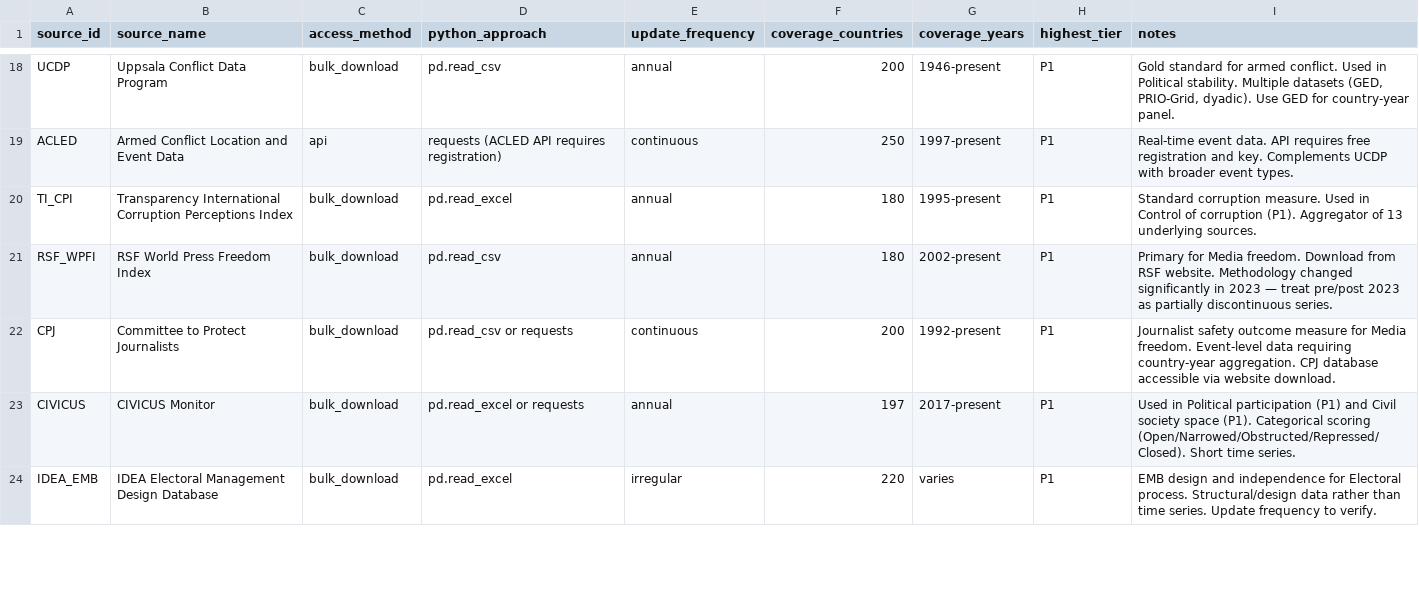
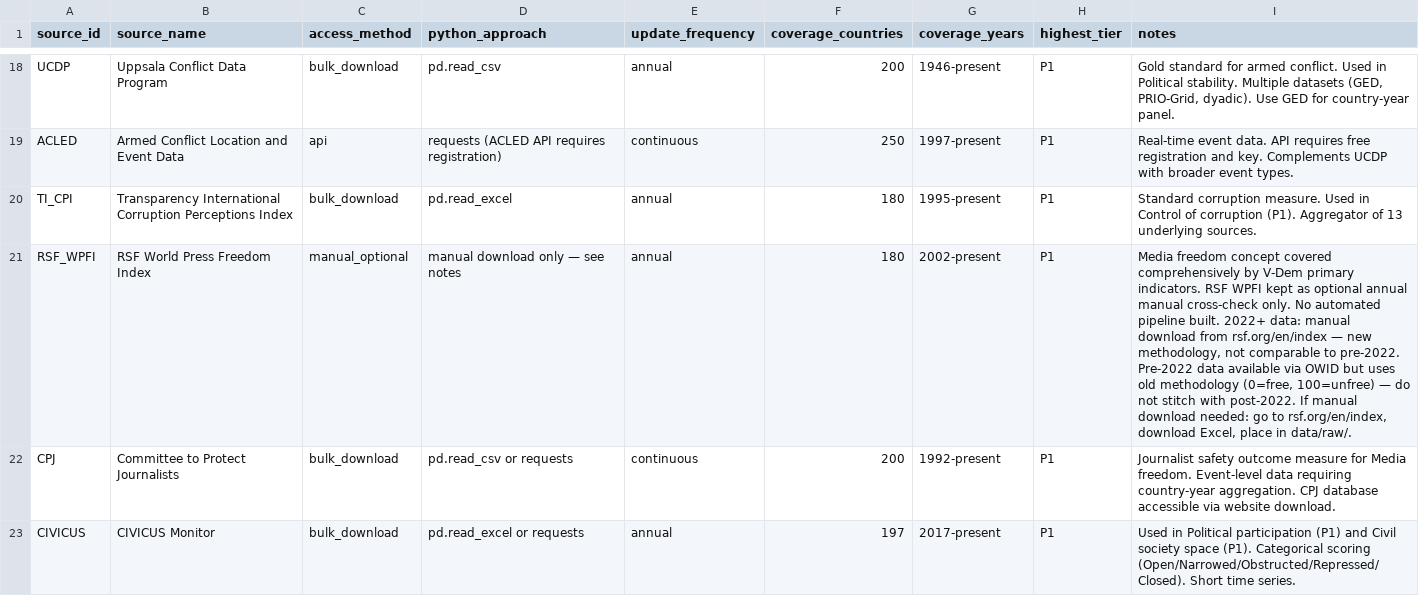
Before and after one commit to mjboulanger/governance-framework, a CSV file: data/processed/source_registry.csv, drawn as a sheet; only a part is shown, gaps mark what is left out; the shorter side is filled out with more unchanged rows.

Commit message:
chore: deprioritize RSF_WPFI — V-Dem covers media freedom; update registry

```diff
--- a/data/processed/source_registry.csv
+++ b/data/processed/source_registry.csv
@@ -20,3 +20,3 @@ ACLED,Armed Conflict Location and Event Data,api,requests (ACLED API requires re
 TI_CPI,Transparency International Corruption Perceptions Index,bulk_download,pd.read_excel,annual,180,1995-present,P1,Standard corruption measure. Used in Control of corruption (P1). Aggregator of 13 underlying sources.
-RSF_WPFI,RSF World Press Freedom Index,bulk_download,pd.read_csv,annual,180,2002-present,P1,Primary for Media freedom. Download from RSF website. Methodology changed significantly in 2023 — treat pre/post 2023 as partially discontinuous series.
+RSF_WPFI,RSF World Press Freedom Index,manual_optional,manual download only — see notes,annual,180,2002-present,P1,"Media freedom concept covered comprehensively by V-Dem primary indicators. RSF WPFI kept as optional annual manual cross-check only. No automated pipeline built. 2022+ data: manual download from rsf.org/en/index — new methodology, not comparable to pre-2022. Pre-2022 data available via OWID but uses old methodology (0=free, 100=unfree) — do not stitch with post-2022. If manual download needed: go to rsf.org/en/index, download Excel, place in data/raw/."
 CPJ,Committee to Protect Journalists,bulk_download,pd.read_csv or requests,continuous,200,1992-present,P1,Journalist safety outcome measure for Media freedom. Event-level data requiring country-year aggregation. CPJ database accessible via website download.
```
Also changed, not shown: 1 other file.
